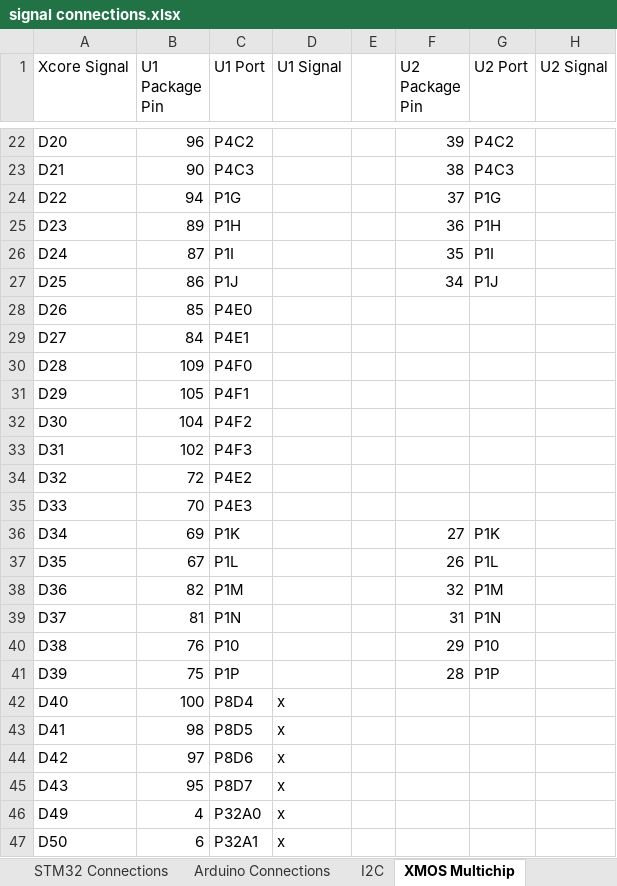
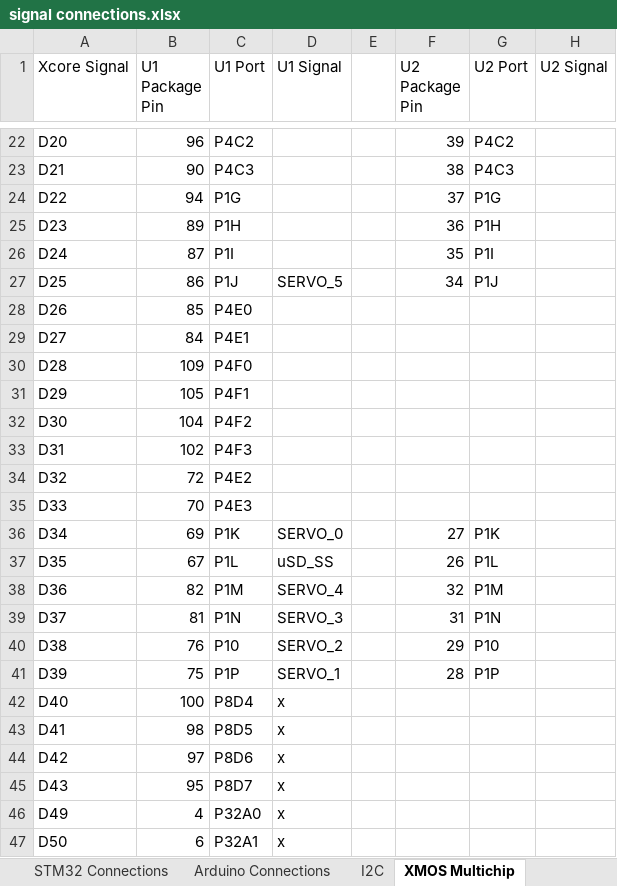
Before and after one commit to jbaker0428/Unified-Robotics-Development-Board, an Excel workbook: Documentation/signal connections.xlsx, sheet XMOS Multichip, drawn as a sheet; only a part is shown, gaps mark what is left out; values as stored, in another font and other column widths than the file's, no borders; the diff names each change by its address in the sheet, - before the commit and + after, or states it on an @@ line.

Commit message:
Servo PWM and microSD slave select signals assigned.
Signed-off-by: Joe Baker <jbaker0428@gmail.com>

```diff
--- a/Documentation/signal connections.xlsx (sheet XMOS Multichip)
+++ b/Documentation/signal connections.xlsx (sheet XMOS Multichip)
-D27 (U1 Signal): (empty)
+D27 (U1 Signal): SERVO_5
-D36 (U1 Signal): (empty)
+D36 (U1 Signal): SERVO_0
-D37 (U1 Signal): (empty)
+D37 (U1 Signal): uSD_SS
-D38 (U1 Signal): (empty)
+D38 (U1 Signal): SERVO_4
-D39 (U1 Signal): (empty)
+D39 (U1 Signal): SERVO_3
-D40 (U1 Signal): (empty)
+D40 (U1 Signal): SERVO_2
-D41 (U1 Signal): (empty)
+D41 (U1 Signal): SERVO_1
```
Also changed, not shown: sheet XMOS Multichip Planning, 2 other files.
